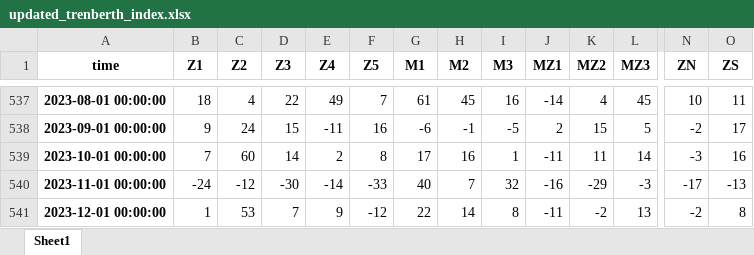
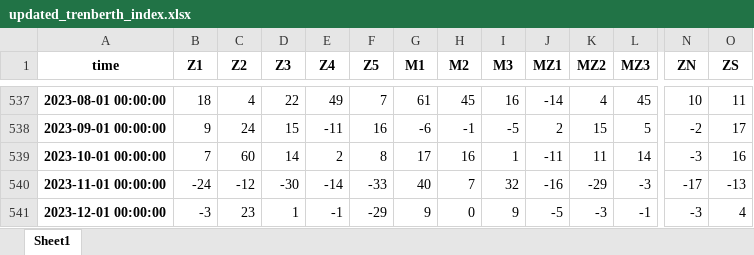
Before and after one commit to nram812/cpp, an Excel workbook: trenberth_figures/data/updated_trenberth_index.xlsx, sheet Sheet1, drawn as a sheet; only a part is shown, gaps mark what is left out; values as stored, in another font and other column widths than the file's, no borders; the diff covers the shown part only; the diff names each change by its address in the sheet, - before the commit and + after, or states it on an @@ line.

```diff
--- a/trenberth_figures/data/updated_trenberth_index.xlsx (sheet Sheet1)
+++ b/trenberth_figures/data/updated_trenberth_index.xlsx (sheet Sheet1)
-B541 (Z1): 1
+B541 (Z1): -3
-C541 (Z2): 53
+C541 (Z2): 23
-D541 (Z3): 7
+D541 (Z3): 1
-E541 (Z4): 9
+E541 (Z4): -1
-F541 (Z5): -12
+F541 (Z5): -29
-G541 (M1): 22
+G541 (M1): 9
-H541 (M2): 14
+H541 (M2): 0
-I541 (M3): 8
+I541 (M3): 9
-J541 (MZ1): -11
+J541 (MZ1): -5
-K541 (MZ2): -2
+K541 (MZ2): -3
-L541 (MZ3): 13
+L541 (MZ3): -1
-N541 (ZN): -2
+N541 (ZN): -3
-O541 (ZS): 8
+O541 (ZS): 4
```
Also changed, not shown: 1 edited cell elsewhere in this sheet, SAM/data_ncep/SAM_pc.xlsx, 4 other files.
